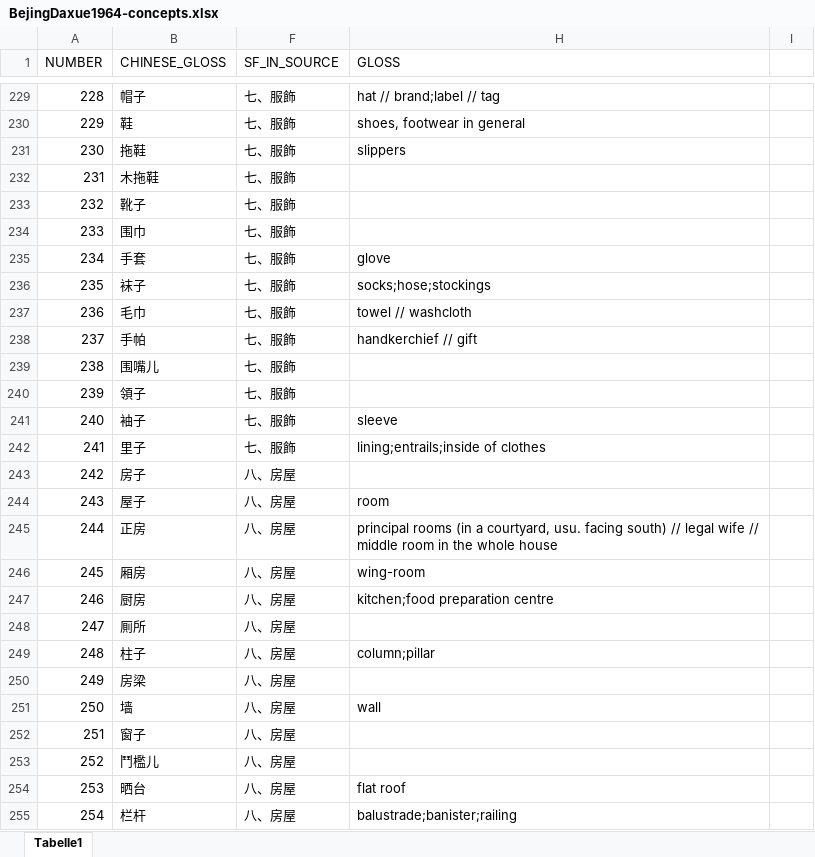
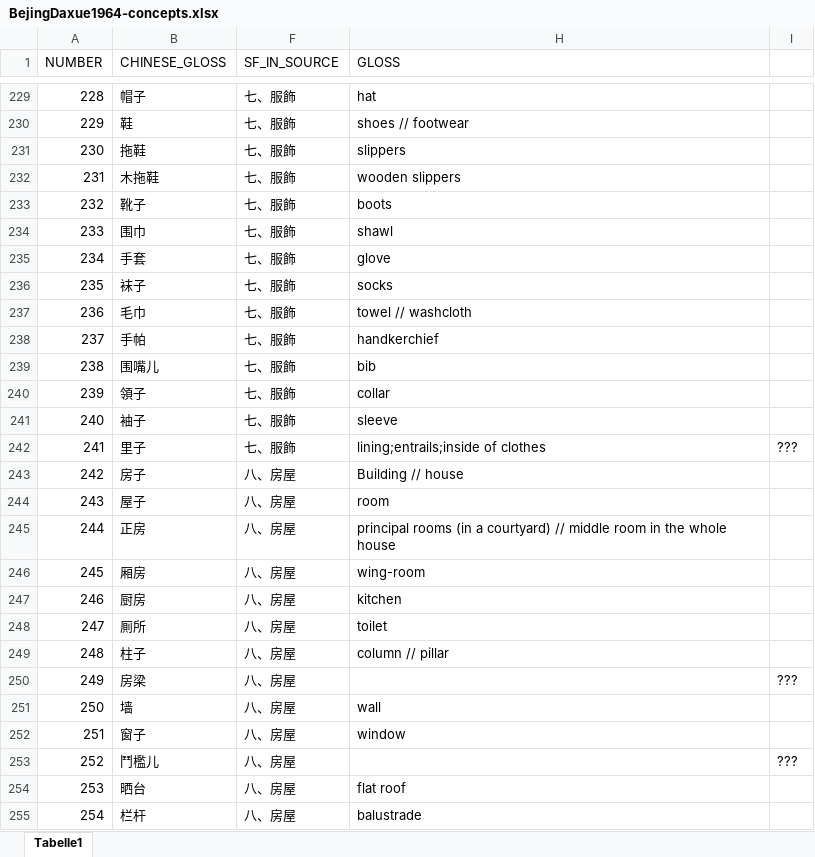
Before and after one commit to digling/sinotibetan, an Excel workbook: setup/chinese/BejingDaxue1964-concepts.xlsx, sheet Tabelle1, drawn as a sheet; only a part is shown, gaps mark what is left out; values as stored, in another font and other column widths than the file's, no borders; the diff covers the shown part only; the diff names each change by its address in the sheet, - before the commit and + after, or states it on an @@ line.

```diff
--- a/setup/chinese/BejingDaxue1964-concepts.xlsx (sheet Tabelle1)
+++ b/setup/chinese/BejingDaxue1964-concepts.xlsx (sheet Tabelle1)
-H229 (GLOSS): hat // brand;label // tag
+H229 (GLOSS): hat
-H230 (GLOSS): shoes, footwear in general
+H230 (GLOSS): shoes // footwear
-H232 (GLOSS): (empty)
+H232 (GLOSS): wooden slippers
-H233 (GLOSS): (empty)
+H233 (GLOSS): boots
-H234 (GLOSS): (empty)
+H234 (GLOSS): shawl
-H236 (GLOSS): socks;hose;stockings
+H236 (GLOSS): socks
-H238 (GLOSS): handkerchief // gift
+H238 (GLOSS): handkerchief
-H239 (GLOSS): (empty)
+H239 (GLOSS): bib
-H240 (GLOSS): (empty)
+H240 (GLOSS): collar
-I242: (empty)
+I242: ???
-H243 (GLOSS): (empty)
+H243 (GLOSS): Building // house
-H245 (GLOSS): …(in a courtyard, usu. facing south) // legal wife // middle…
+H245 (GLOSS): …(in a courtyard) // middle…
-H247 (GLOSS): kitchen;food preparation centre
+H247 (GLOSS): kitchen
-H248 (GLOSS): (empty)
+H248 (GLOSS): toilet
-H249 (GLOSS): column;pillar
+H249 (GLOSS): column // pillar
-I250: (empty)
+I250: ???
-H252 (GLOSS): (empty)
+H252 (GLOSS): window
-I253: (empty)
+I253: ???
-H255 (GLOSS): balustrade;banister;railing
+H255 (GLOSS): balustrade
```
Also changed, not shown: 47 edited cells elsewhere in this sheet.
